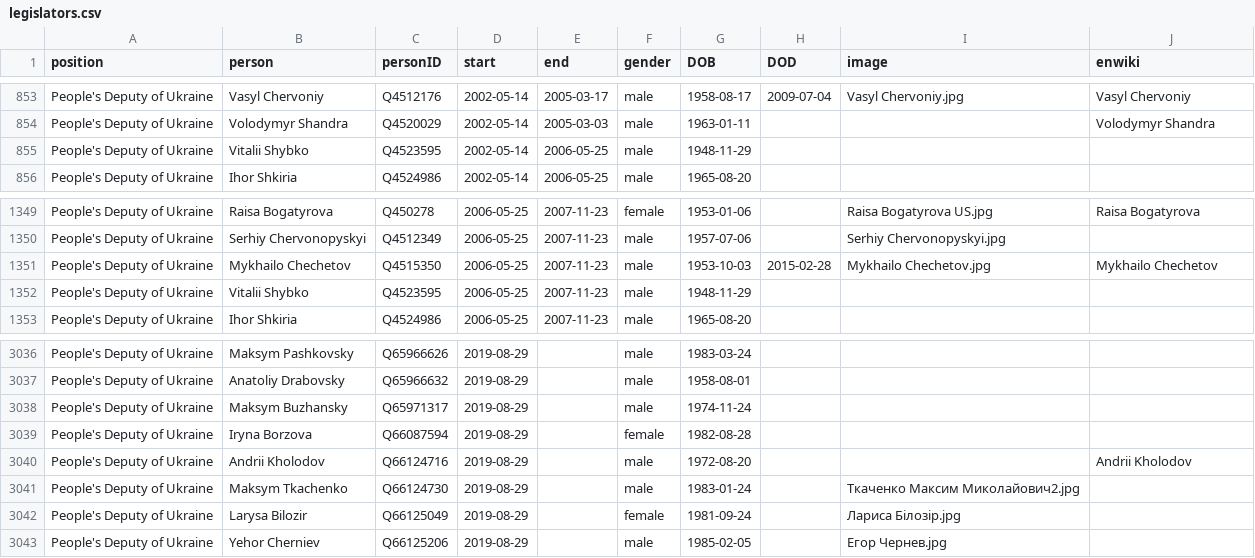
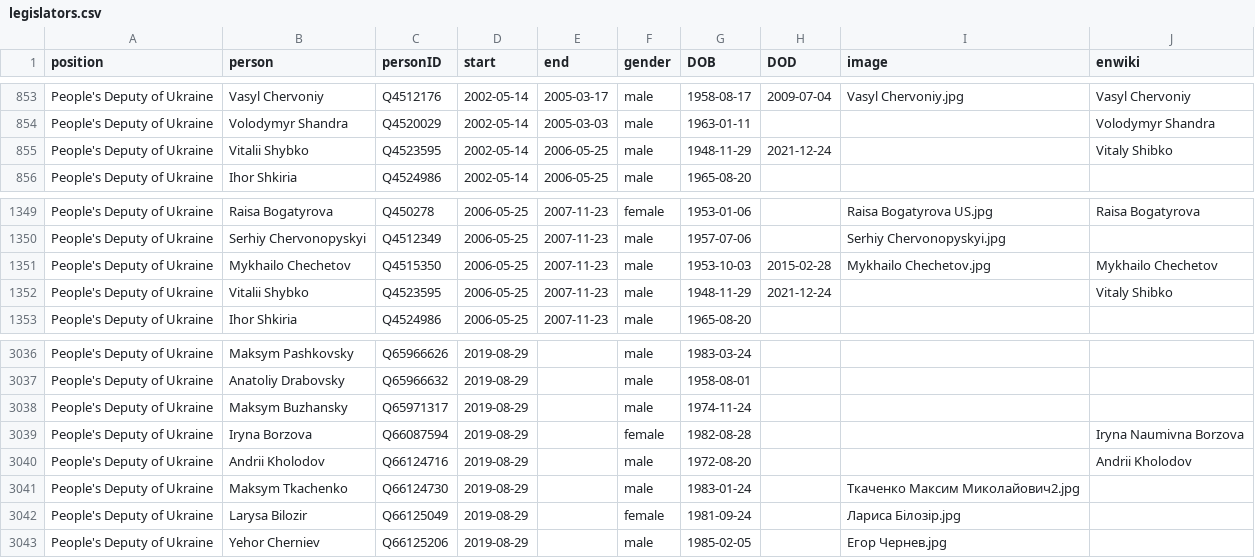
Before and after one commit to every-politician-scrapers/ukraine-cabinet, a CSV file: html/legislators.csv, drawn as a sheet; only a part is shown, gaps mark what is left out.

Commit message:
PCB update

```diff
--- a/html/legislators.csv
+++ b/html/legislators.csv
@@ -854,3 +854,3 @@ People's Deputy of Ukraine,Vasyl Chervoniy,Q4512176,2002-05-14,2005-03-17,male,1
 People's Deputy of Ukraine,Volodymyr Shandra,Q4520029,2002-05-14,2005-03-03,male,1963-01-11,,,Volodymyr Shandra
-People's Deputy of Ukraine,Vitalii Shybko,Q4523595,2002-05-14,2006-05-25,male,1948-11-29,,,
+People's Deputy of Ukraine,Vitalii Shybko,Q4523595,2002-05-14,2006-05-25,male,1948-11-29,2021-12-24,,Vitaly Shibko
 People's Deputy of Ukraine,Ihor Shkiria,Q4524986,2002-05-14,2006-05-25,male,1965-08-20,,,
@@ -1351,3 +1351,3 @@ People's Deputy of Ukraine,Serhiy Chervonopyskyi,Q4512349,2006-05-25,2007-11-23,
 People's Deputy of Ukraine,Mykhailo Chechetov,Q4515350,2006-05-25,2007-11-23,male,1953-10-03,2015-02-28,Mykhailo Chechetov.jpg,Mykhailo Chechetov
-People's Deputy of Ukraine,Vitalii Shybko,Q4523595,2006-05-25,2007-11-23,male,1948-11-29,,,
+People's Deputy of Ukraine,Vitalii Shybko,Q4523595,2006-05-25,2007-11-23,male,1948-11-29,2021-12-24,,Vitaly Shibko
 People's Deputy of Ukraine,Ihor Shkiria,Q4524986,2006-05-25,2007-11-23,male,1965-08-20,,,
@@ -3038,3 +3038,3 @@ People's Deputy of Ukraine,Anatoliy Drabovsky,Q65966632,2019-08-29,,male,1958-08
 People's Deputy of Ukraine,Maksym Buzhansky,Q65971317,2019-08-29,,male,1974-11-24,,,
-People's Deputy of Ukraine,Iryna Borzova,Q66087594,2019-08-29,,female,1982-08-28,,,
+People's Deputy of Ukraine,Iryna Borzova,Q66087594,2019-08-29,,female,1982-08-28,,,Iryna Naumivna Borzova
 People's Deputy of Ukraine,Andrii Kholodov,Q66124716,2019-08-29,,male,1972-08-20,,,Andrii Kholodov
```
